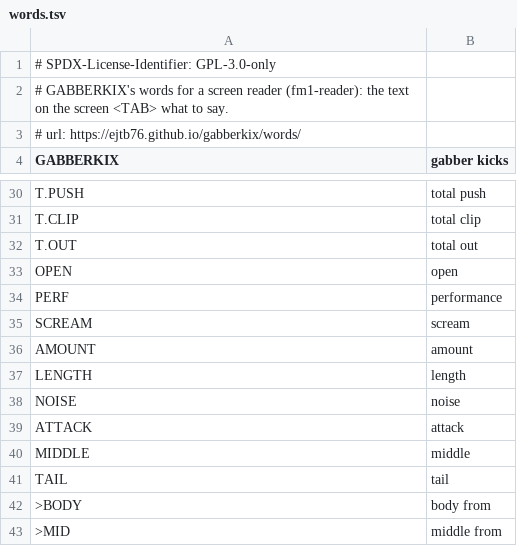
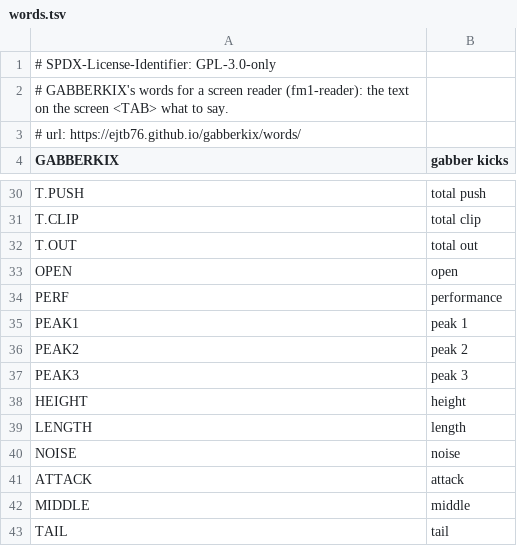
Before and after one commit to ejtb76/gabberkix, a TSV file: app/words.tsv, drawn as a sheet; only a part is shown, gaps mark what is left out; the shorter side is filled out with more unchanged rows.

```diff
--- a/app/words.tsv
+++ b/app/words.tsv
@@ -34,4 +34,6 @@ OPEN	open
 PERF	performance
-SCREAM	scream
-AMOUNT	amount
+PEAK1	peak 1
+PEAK2	peak 2
+PEAK3	peak 3
+HEIGHT	height
 LENGTH	length
```
Also changed, not shown: 6 other files.
